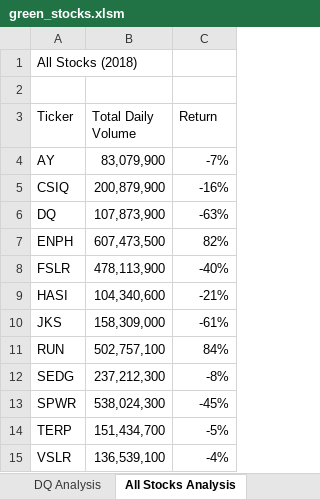
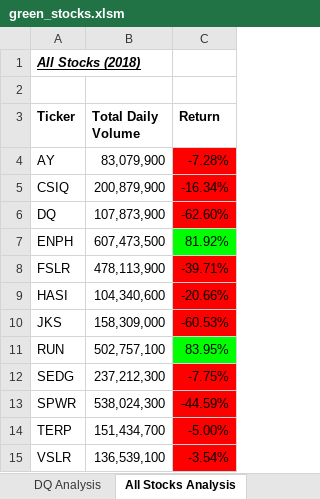
Before and after one commit to neilralston/stock-analysis, an Excel workbook: green_stocks.xlsm, sheet All Stocks Analysis, drawn as a sheet; values as stored, in another font and other column widths than the file's, no borders; the diff names each change by its address in the sheet, - before the commit and + after, or states it on an @@ line.

Commit message:
upload updated .xlsm 2.4.2

```diff
--- a/green_stocks.xlsm (sheet All Stocks Analysis)
+++ b/green_stocks.xlsm (sheet All Stocks Analysis)
@@ A1 bold: off → on, italic: off → on, underline: off → on @@
-A3:C3 bold: off
+A3:C3 bold: on
-C4 (Return): -7%
+C4 (Return): -7.28%
-C4:C6 fill: none
+C4:C6 fill: #FF0000
-C5 (Return): -16%
+C5 (Return): -16.34%
-C6 (Return): -63%
+C6 (Return): -62.60%
-C7 (Return): 82%
+C7 (Return): 81.92%
-C7 fill: none
+C7 fill: #00FF00
-C8 (Return): -40%
+C8 (Return): -39.71%
-C8:C10 fill: none
+C8:C10 fill: #FF0000
-C9 (Return): -21%
+C9 (Return): -20.66%
-C10 (Return): -61%
+C10 (Return): -60.53%
-C11 (Return): 84%
+C11 (Return): 83.95%
-C11 fill: none
+C11 fill: #00FF00
-C12 (Return): -8%
+C12 (Return): -7.75%
-C12:C15 fill: none
+C12:C15 fill: #FF0000
-C13 (Return): -45%
+C13 (Return): -44.59%
-C14 (Return): -5%
+C14 (Return): -5.00%
-C15 (Return): -4%
+C15 (Return): -3.54%
```
